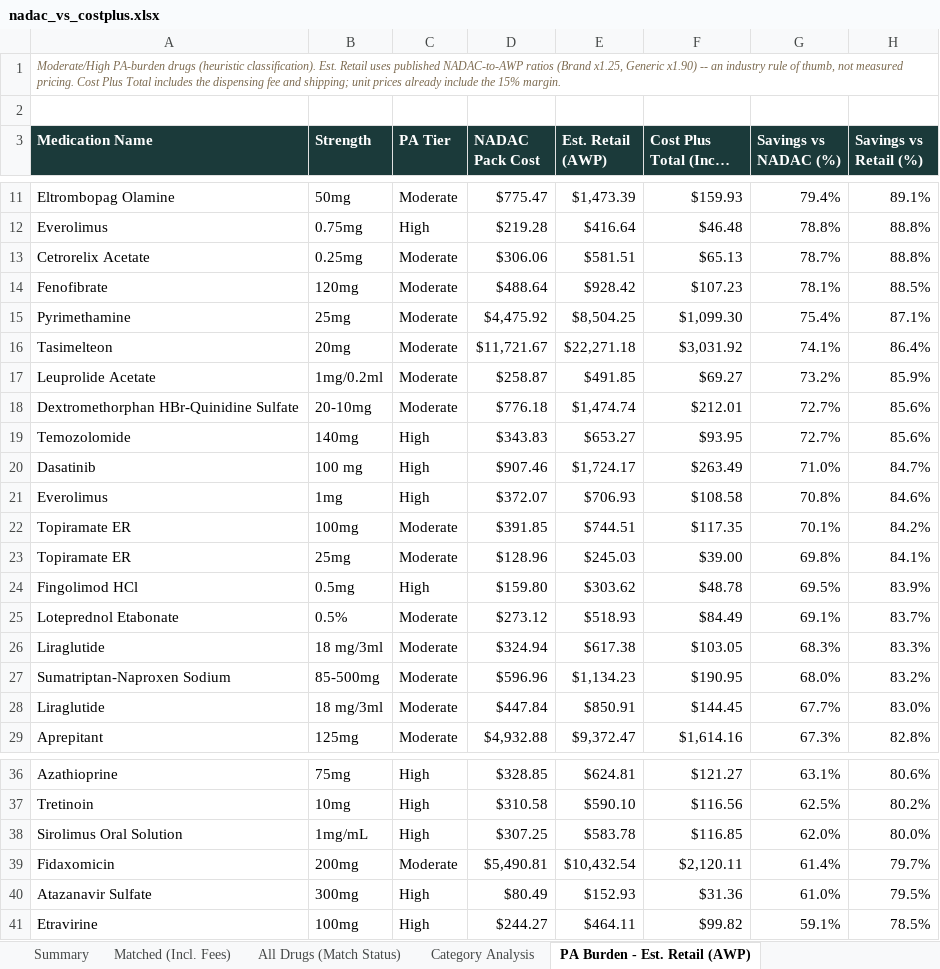
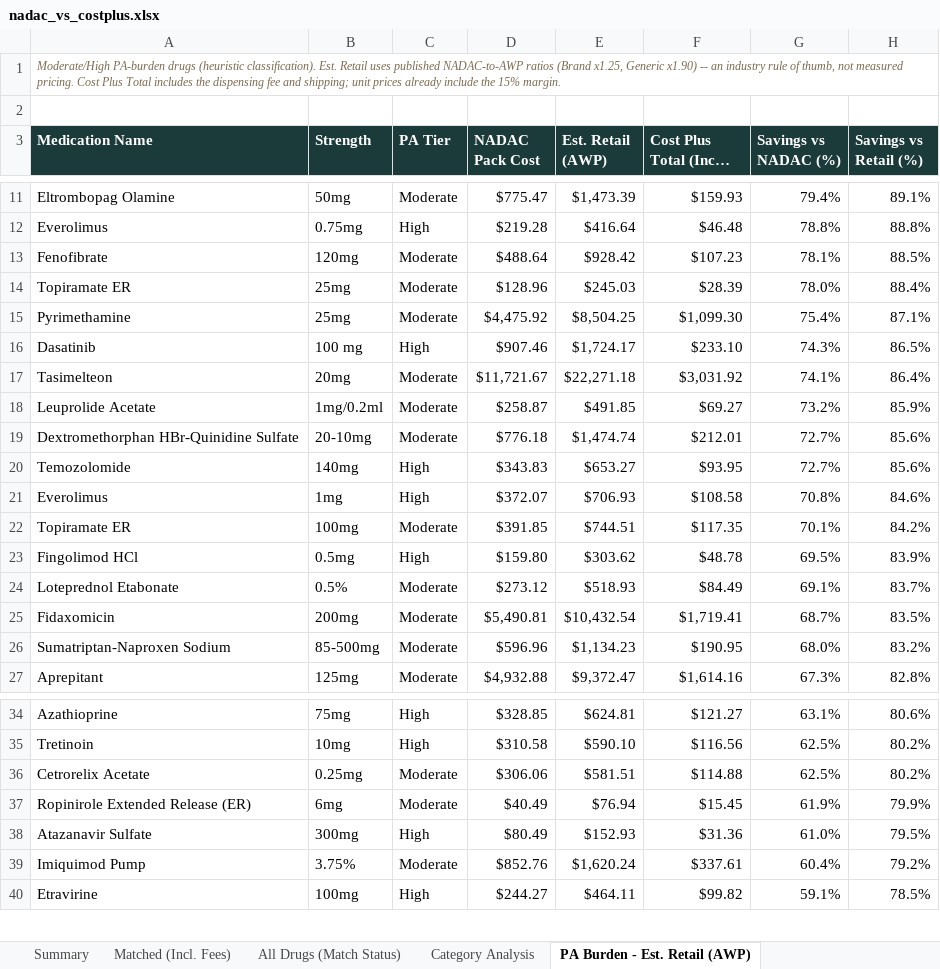
Before and after one commit to Thatonequant/MCCPDNADACNDC, an Excel workbook: docs/nadac_vs_costplus.xlsx, sheet PA Burden - Est. Retail (AWP), drawn as a sheet; only a part is shown, gaps mark what is left out; long unchanged cells end in …; values as stored, in another font and other column widths than the file's, no borders; removed rows and columns are numbered as before the commit, all else as after; the diff covers the shown part only; the diff names each change by its address in the sheet, - before the commit and + after, or states it on an @@ line.

```diff
--- a/docs/nadac_vs_costplus.xlsx (sheet PA Burden - Est. Retail (AWP))
+++ b/docs/nadac_vs_costplus.xlsx (sheet PA Burden - Est. Retail (AWP))
-row 13: Cetrorelix Acetate | 0.25mg | Moderate | $306.06 | $581.51 | $65.13 | 78.7% | 88.8%
+row 14: Topiramate ER | 25mg | Moderate | $128.96 | $245.03 | $28.39 | 78.0% | 88.4%
+row 16: Dasatinib | 100 mg | High | $907.46 | $1,724.17 | $233.10 | 74.3% | 86.5%
-row 20: Dasatinib | 100 mg | High | $907.46 | $1,724.17 | $263.49 | 71.0% | 84.7%
-row 23: Topiramate ER | 25mg | Moderate | $128.96 | $245.03 | $39.00 | 69.8% | 84.1%
-row 26: Liraglutide | 18 mg/3ml | Moderate | $324.94 | $617.38 | $103.05 | 68.3% | 83.3%
+row 25: Fidaxomicin | 200mg | Moderate | $5,490.81 | $10,432.54 | $1,719.41 | 68.7% | 83.5%
-row 28: Liraglutide | 18 mg/3ml | Moderate | $447.84 | $850.91 | $144.45 | 67.7% | 83.0%
-row 38: Sirolimus Oral Solution | 1mg/mL | High | $307.25 | $583.78 | $116.85 | 62.0% | 80.0%
-row 39: Fidaxomicin | 200mg | Moderate | $5,490.81 | $10,432.54 | $2,120.11 | 61.4% | 79.7%
+row 36: Cetrorelix Acetate | 0.25mg | Moderate | $306.06 | $581.51 | $114.88 | 62.5% | 80.2%
+row 37: Ropinirole Extended Release (ER) | 6mg | Moderate | $40.49 | $76.94 | $15.45 | 61.9% | 79.9%
+row 39: Imiquimod Pump | 3.75% | Moderate | $852.76 | $1,620.24 | $337.61 | 60.4% | 79.2%
```
Also changed, not shown: 27 added rows, 23 removed rows and 2 edited cells elsewhere in this sheet, sheet Matched (Incl. Fees), sheet All Drugs (Match Status), sheet Category Analysis, sheet Summary, 1 other file.
